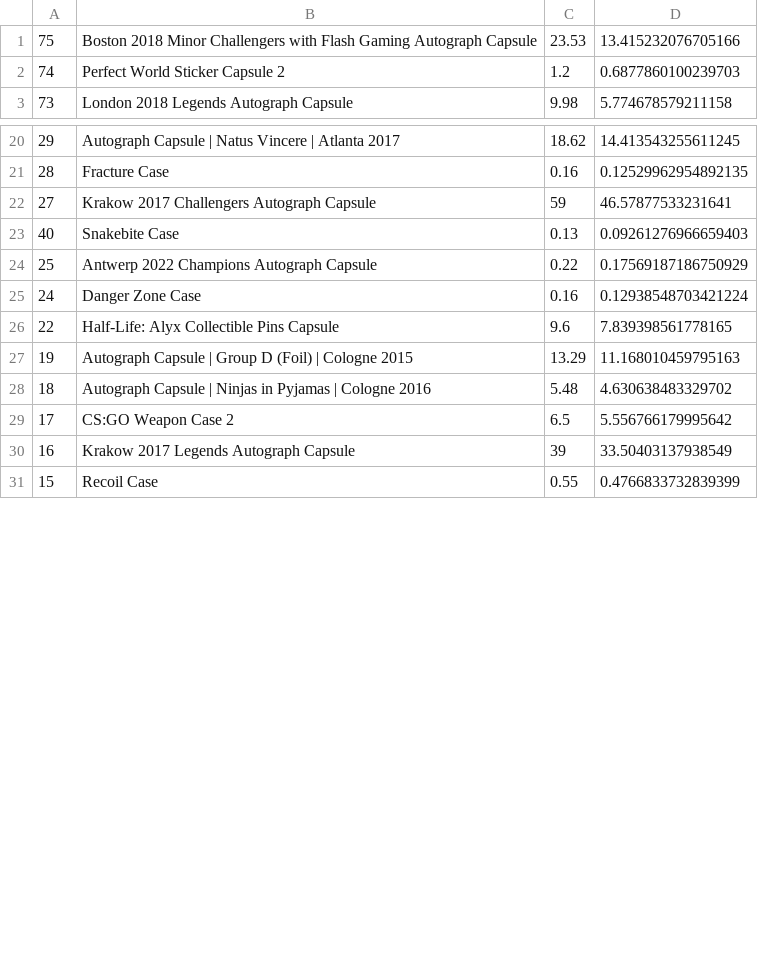
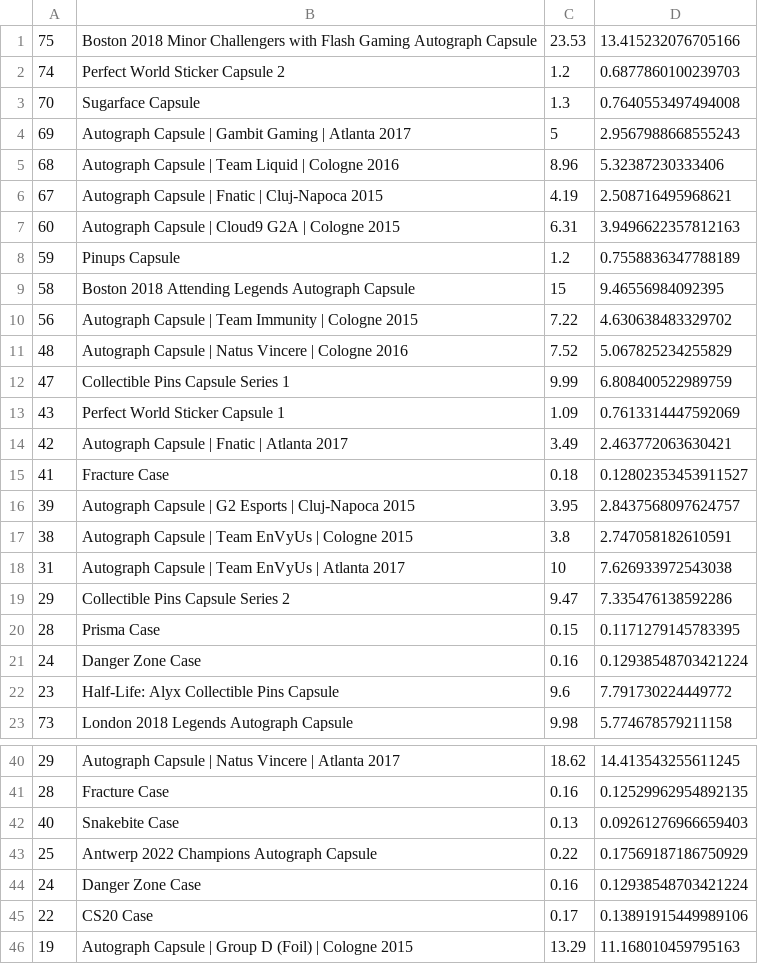
Before and after one commit to AUTACE/Trade_Data, a CSV file: buff_Best_Profit.csv, drawn as a sheet; only a part is shown, gaps mark what is left out; the shorter side is filled out with more unchanged rows; removed rows and columns are numbered as before the commit, all else as after; the diff covers the shown part only; the diff names each change by its address in the sheet, - before the commit and + after, or states it on an @@ line.

Commit message:
Uploaded via octonode

```diff
--- a/buff_Best_Profit.csv
+++ b/buff_Best_Profit.csv
+row 3: 70 | Sugarface Capsule | 1.3 | 0.7640553497494008
+row 4: 69 | Autograph Capsule | Gambit Gaming | Atlanta 2017 | 5 | 2.9567988668555243
+row 5: 68 | Autograph Capsule | Team Liquid | Cologne 2016 | 8.96 | 5.32387230333406
+row 6: 67 | Autograph Capsule | Fnatic | Cluj-Napoca 2015 | 4.19 | 2.508716495968621
+row 7: 60 | Autograph Capsule | Cloud9 G2A | Cologne 2015 | 6.31 | 3.9496622357812163
+row 8: 59 | Pinups Capsule | 1.2 | 0.7558836347788189
+row 9: 58 | Boston 2018 Attending Legends Autograph Capsule | 15 | 9.46556984092395
+row 10: 56 | Autograph Capsule | Team Immunity | Cologne 2015 | 7.22 | 4.630638483329702
+row 11: 48 | Autograph Capsule | Natus Vincere | Cologne 2016 | 7.52 | 5.067825234255829
+row 12: 47 | Collectible Pins Capsule Series 1 | 9.99 | 6.808400522989759
+row 13: 43 | Perfect World Sticker Capsule 1 | 1.09 | 0.7613314447592069
+row 14: 42 | Autograph Capsule | Fnatic | Atlanta 2017 | 3.49 | 2.463772063630421
+row 15: 41 | Fracture Case | 0.18 | 0.12802353453911527
+row 16: 39 | Autograph Capsule | G2 Esports | Cluj-Napoca 2015 | 3.95 | 2.8437568097624757
+row 17: 38 | Autograph Capsule | Team EnVyUs | Cologne 2015 | 3.8 | 2.747058182610591
+row 18: 31 | Autograph Capsule | Team EnVyUs | Atlanta 2017 | 10 | 7.626933972543038
+row 19: 29 | Collectible Pins Capsule Series 2 | 9.47 | 7.335476138592286
+row 20: 28 | Prisma Case | 0.15 | 0.1171279145783395
+row 21: 24 | Danger Zone Case | 0.16 | 0.12938548703421224
+row 22: 23 | Half-Life: Alyx Collectible Pins Capsule | 9.6 | 7.791730224449772
-row 22: 27 | Krakow 2017 Challengers Autograph Capsule | 59 | 46.57877533231641
-row 26: 22 | Half-Life: Alyx Collectible Pins Capsule | 9.6 | 7.839398561778165
+row 45: 22 | CS20 Case | 0.17 | 0.13891915449989106
```
Also changed, not shown: 13 removed rows elsewhere in this file.
